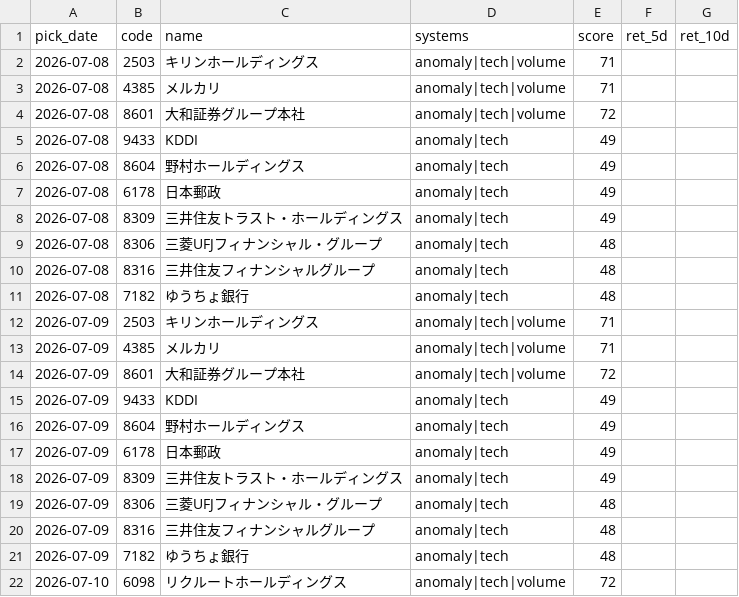
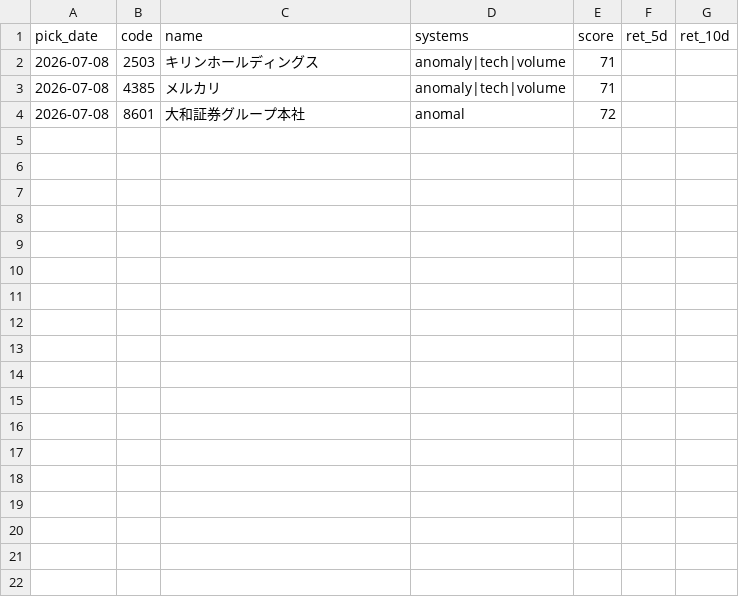
Before and after one commit to Resapan159/Kabu-app, a CSV file: history/results.csv, drawn as a sheet; only a part is shown; the diff covers the shown part only.

```diff
--- a/history/results.csv
+++ b/history/results.csv
@@ -3,20 +3,2 @@ pick_date,code,name,systems,score,ret_5d,ret_10d
 2026-07-08,4385,メルカリ,anomaly|tech|volume,71,,
-2026-07-08,8601,大和証券グループ本社,anomaly|tech|volume,72,,
-2026-07-08,9433,KDDI,anomaly|tech,49,,
-2026-07-08,8604,野村ホールディングス,anomaly|tech,49,,
-2026-07-08,6178,日本郵政,anomaly|tech,49,,
-2026-07-08,8309,三井住友トラスト・ホールディングス,anomaly|tech,49,,
-2026-07-08,8306,三菱UFJフィナンシャル・グループ,anomaly|tech,48,,
-2026-07-08,8316,三井住友フィナンシャルグループ,anomaly|tech,48,,
-2026-07-08,7182,ゆうちょ銀行,anomaly|tech,48,,
-2026-07-09,2503,キリンホールディングス,anomaly|tech|volume,71,,
-2026-07-09,4385,メルカリ,anomaly|tech|volume,71,,
-2026-07-09,8601,大和証券グループ本社,anomaly|tech|volume,72,,
-2026-07-09,9433,KDDI,anomaly|tech,49,,
-2026-07-09,8604,野村ホールディングス,anomaly|tech,49,,
-2026-07-09,6178,日本郵政,anomaly|tech,49,,
-2026-07-09,8309,三井住友トラスト・ホールディングス,anomaly|tech,49,,
-2026-07-09,8306,三菱UFJフィナンシャル・グループ,anomaly|tech,48,,
-2026-07-09,8316,三井住友フィナンシャルグループ,anomaly|tech,48,,
-2026-07-09,7182,ゆうちょ銀行,anomaly|tech,48,,
-2026-07-10,6098,リクルートホールディングス,anomaly|tech|volume,72,,
+2026-07-08,8601,大和証券グループ本社,anomal,72,,
```
Also changed, not shown: 9 removed rows elsewhere in this file, 7 other files.
